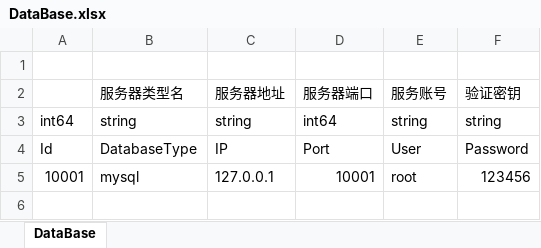
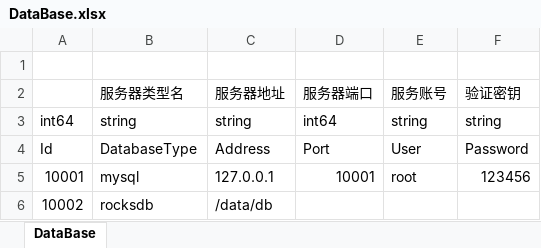
Before and after one commit to MyByte0/tony_cat, an Excel workbook: config/excel/DataBase.xlsx, sheet DataBase, drawn as a sheet; values as stored, in another font and other column widths than the file's, no borders; the diff names each change by its address in the sheet, - before the commit and + after, or states it on an @@ line.

```diff
--- a/config/excel/DataBase.xlsx (sheet DataBase)
+++ b/config/excel/DataBase.xlsx (sheet DataBase)
-C4 (服务器地址): IP
+C4 (服务器地址): Address
+row 6: 10002 | rocksdb | /data/db
```
Also changed, not shown: 10 other files.
